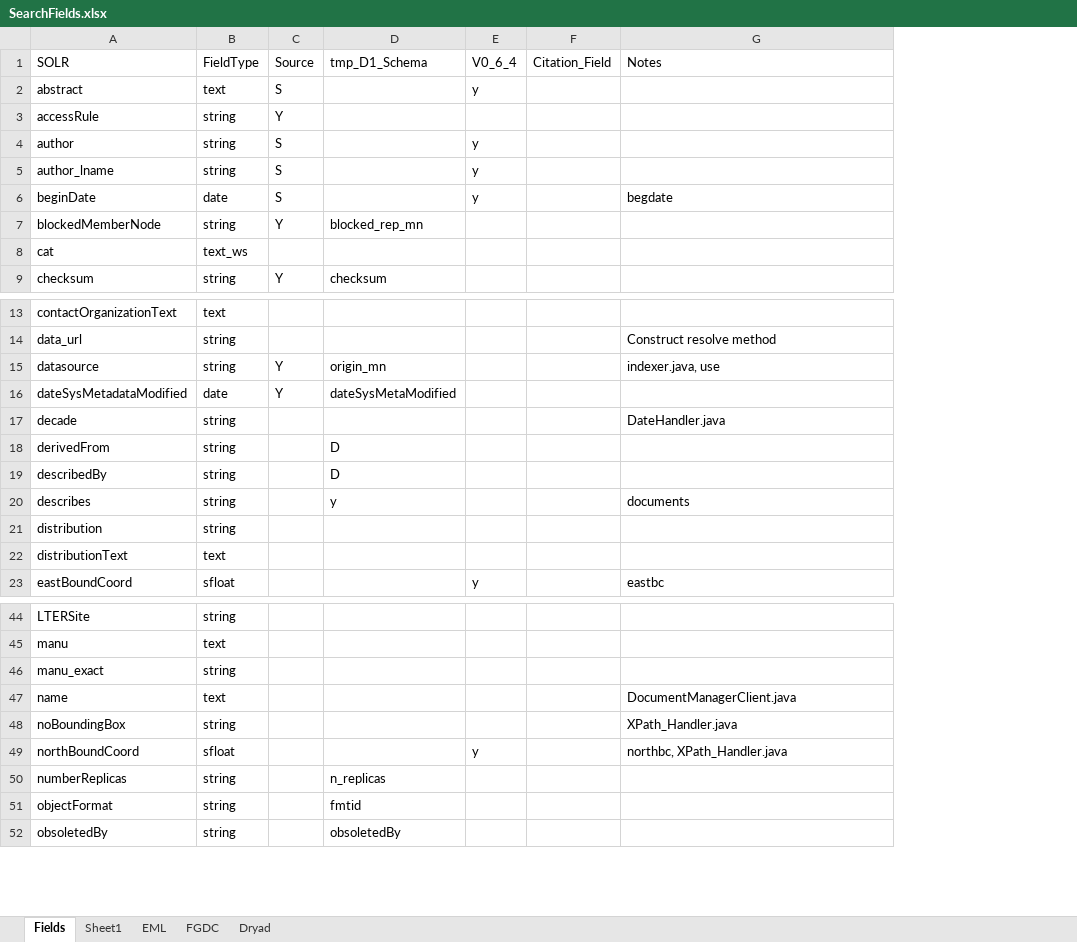
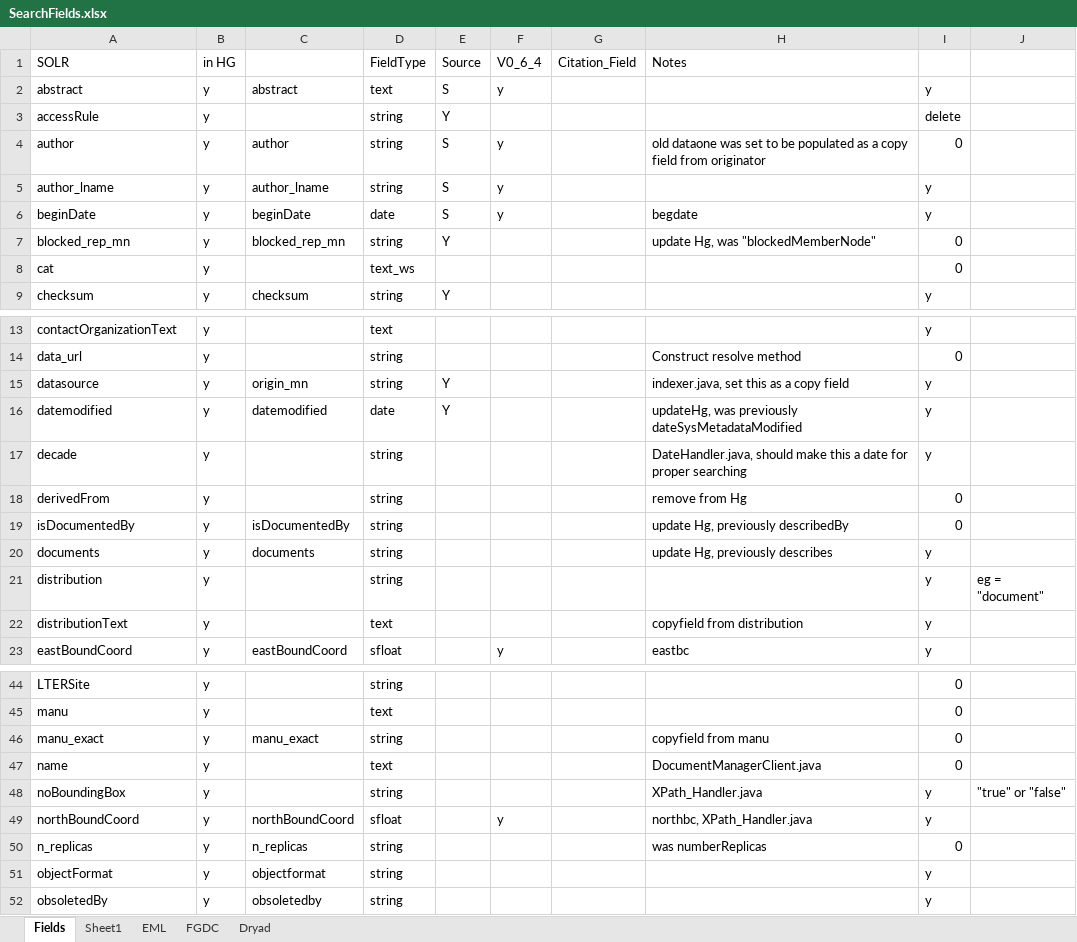
Before and after one commit to DataONEorg/api-documentation, an Excel workbook: source/design/data/SearchFields.xlsx, sheet Fields, drawn as a sheet; only a part is shown, gaps mark what is left out; values as stored, in another font and other column widths than the file's, no cell formats; removed rows and columns are numbered as before the commit, all else as after; the diff covers the shown part only; the diff names each change by its address in the sheet, - before the commit and + after, or states it on an @@ line.

Commit message:
Updating notes on SOLR fields for Mercury.

```diff
--- a/source/design/data/SearchFields.xlsx (sheet Fields)
+++ b/source/design/data/SearchFields.xlsx (sheet Fields)
+column B (in HG), rows 2-9: all y; rows 13-18: all y; rows 21-23: all y; rows 44-49: all y; rows 51-52: y | y
+column C, rows 2-9: abstract |  | author | author_lname | beginDate | blocked_rep_mn |  | checksum; rows 15-16: origin_mn | datemodified; row 23: eastBoundCoord; rows 46-49: manu_exact |  |  | northBoundCoord; rows 51-52: objectformat | obsoletedby
-column D (tmp_D1_Schema), rows 7-9: blocked_rep_mn |  | checksum; rows 15-18: origin_mn | dateSysMetaModified |  | D; rows 51-52: fmtid | obsoletedBy
+column I, rows 2-9: y | delete | 0 | y | y | 0 | 0 | y; rows 13-18: y | 0 | y | y | y | 0; rows 21-23: all y; rows 44-49: 0 | 0 | 0 | 0 | y | y; rows 51-52: y | y
+column J, row 21: eg = "document"; row 48: "true" or "false"
-H4 (Notes): (empty)
+H4 (Notes): old dataone was set to be populated as a copy field from originator
-A7 (SOLR): blockedMemberNode
+A7 (SOLR): blocked_rep_mn
-H7 (Notes): (empty)
+H7 (Notes): update Hg, was "blockedMemberNode"
-H15 (Notes): indexer.java, use
+H15 (Notes): indexer.java, set this as a copy field
-A16 (SOLR): dateSysMetadataModified
+A16 (SOLR): datemodified
-H16 (Notes): (empty)
+H16 (Notes): updateHg, was previously dateSysMetadataModified
-H17 (Notes): DateHandler.java
+H17 (Notes): DateHandler.java, should make this a date for proper searching
-H18 (Notes): (empty)
+H18 (Notes): remove from Hg
-row 19: describedBy | string |  | D
-row 20: describes | string |  | y |  |  | documents
+row 19: isDocumentedBy | y | isDocumentedBy | string |  |  |  | update Hg, previously describedBy | 0
+row 20: documents | y | documents | string |  |  |  | update Hg, previously describes | y
-H22 (Notes): (empty)
+H22 (Notes): copyfield from distribution
-H46 (Notes): (empty)
+H46 (Notes): copyfield from manu
-row 50: numberReplicas | string |  | n_replicas
+row 50: n_replicas | y | n_replicas | string |  |  |  | was numberReplicas | 0
```
Also changed, not shown: 12 added rows, 12 removed rows and 16 edited cells elsewhere in this sheet, cell formats.
